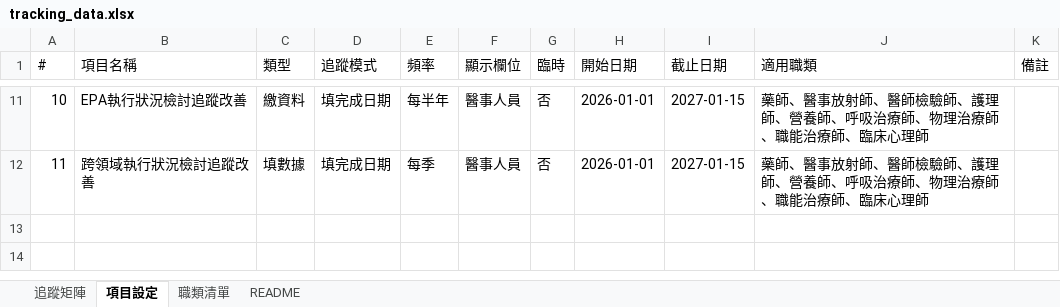
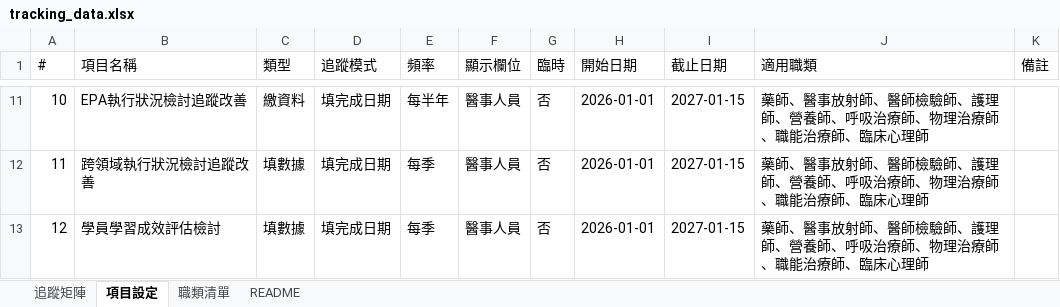
Before and after one commit to jmmvudci/teaching-tracking, an Excel workbook: tracking_data.xlsx, sheet 項目設定, drawn as a sheet; only a part is shown, gaps mark what is left out; values as stored, in another font and other column widths than the file's, no borders; the diff names each change by its address in the sheet, - before the commit and + after, or states it on an @@ line.

```diff
--- a/tracking_data.xlsx (sheet 項目設定)
+++ b/tracking_data.xlsx (sheet 項目設定)
+row 13: 12 | 學員學習成效評估檢討 | 填數據 | 填完成日期 | 每季 | 醫事人員 | 否 | 2026-01-01 | 2027-01-15 | 藥師、醫事放射師、醫師檢驗師、護理師、營養師、呼吸治療師、物理治療師、職能治療師、臨床心理師
```
Also changed, not shown: sheet 追蹤矩陣, sheet README.
